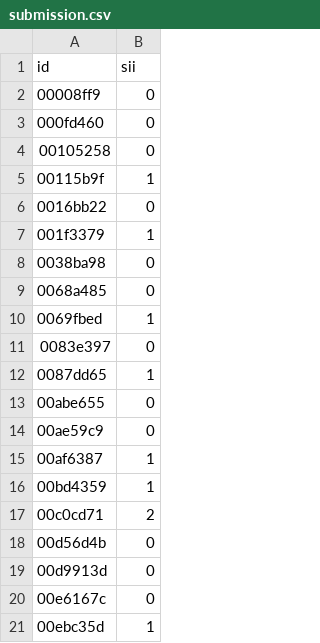
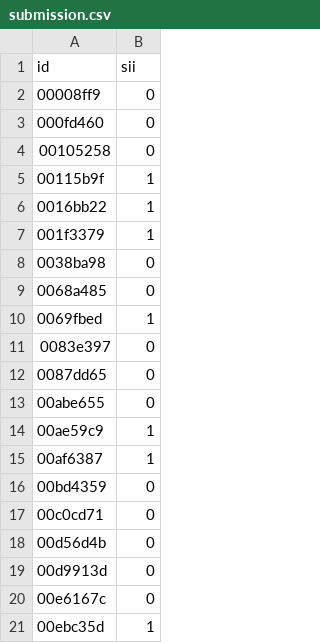
Before and after one commit to Sravankumar3/Masters_project, a CSV file: submission.csv, drawn as a sheet.

```diff
--- a/submission.csv
+++ b/submission.csv
@@ -5,3 +5,3 @@ id,sii
 00115b9f,1
-0016bb22,0
+0016bb22,1
 001f3379,1
@@ -11,8 +11,8 @@ id,sii
 0083e397,0
-0087dd65,1
+0087dd65,0
 00abe655,0
-00ae59c9,0
+00ae59c9,1
 00af6387,1
-00bd4359,1
-00c0cd71,2
+00bd4359,0
+00c0cd71,0
 00d56d4b,0
```
Also changed, not shown: catboost_info/learn_error.tsv, catboost_info/time_left.tsv, 27 other files.
